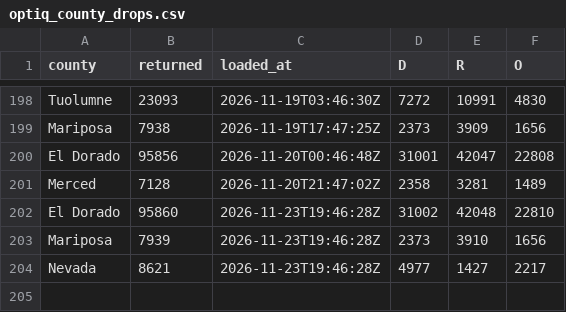
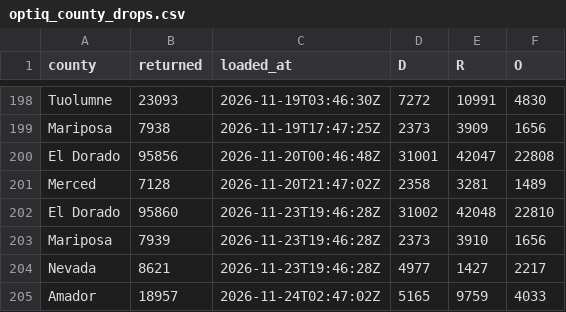
Before and after one commit to tysoda/2026-Ca-SD4-forecast-V2, a CSV file: optiq_county_drops.csv, drawn as a sheet; only a part is shown, gaps mark what is left out.

```diff
--- a/optiq_county_drops.csv
+++ b/optiq_county_drops.csv
@@ -204 +204,2 @@ Mariposa,7939,2026-11-23T19:46:28Z,2373,3910,1656
 Nevada,8621,2026-11-23T19:46:28Z,4977,1427,2217
+Amador,18957,2026-11-24T02:47:02Z,5165,9759,4033
```
Also changed, not shown: optiq_county_party.csv, optiq_crosstabs.csv, 4 other files.
